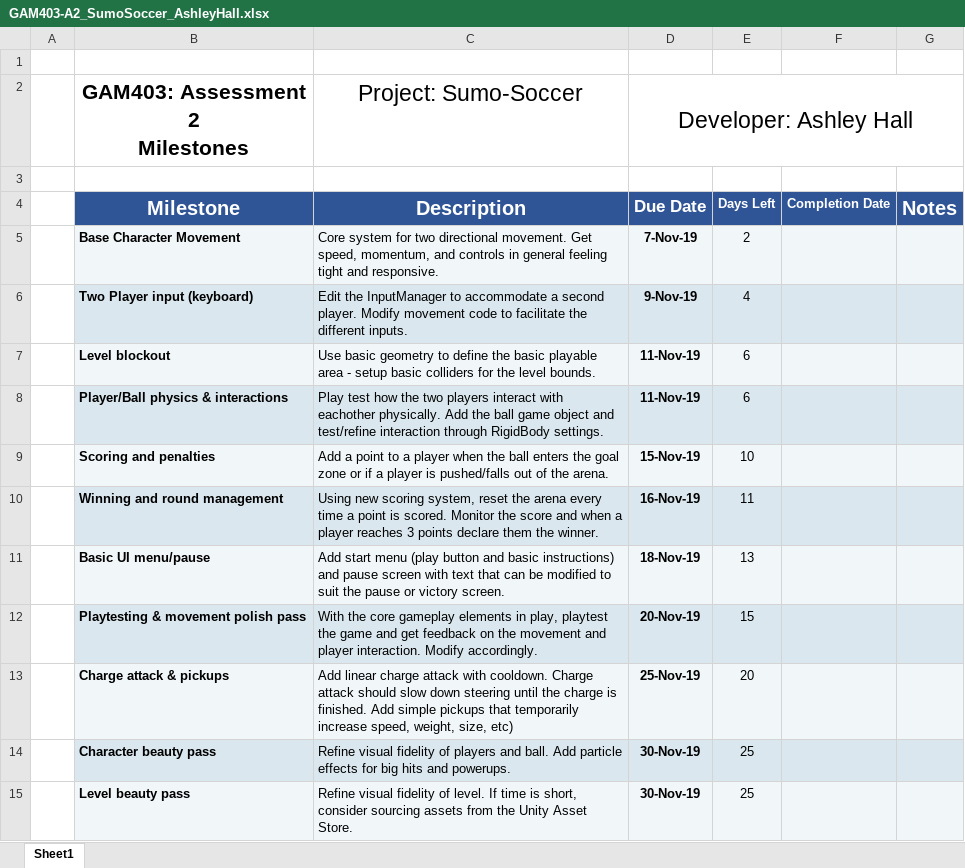
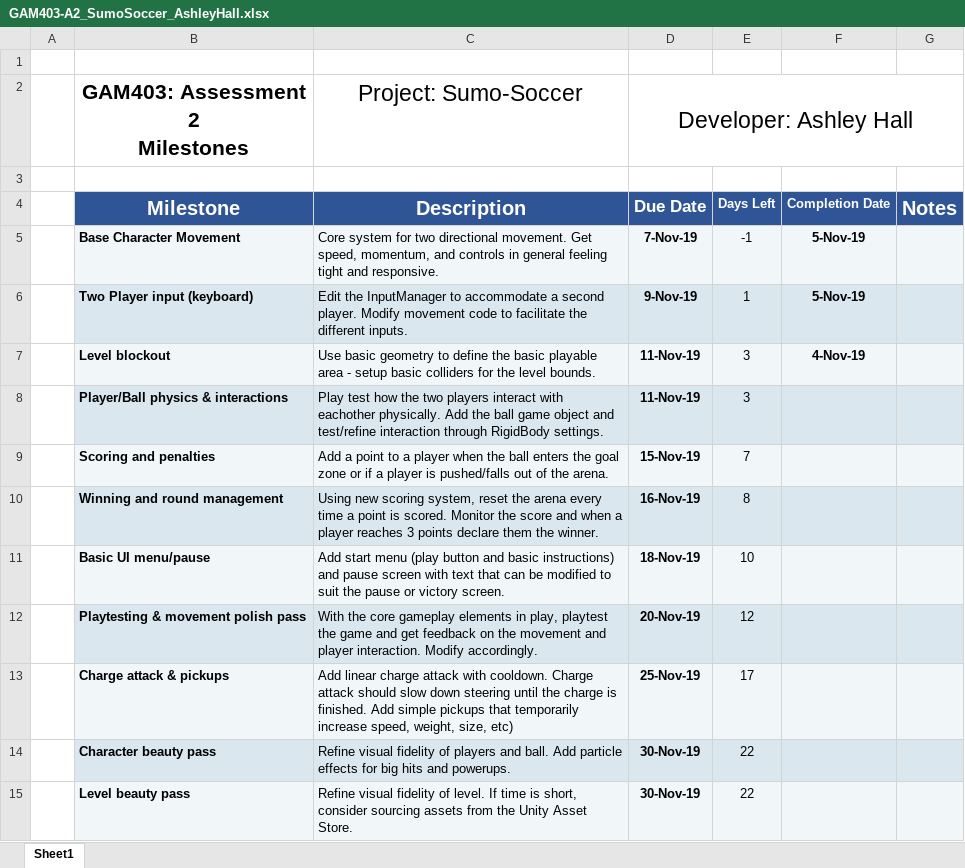
Before and after one commit to Ash-JMC/Sumo-Soccer, an Excel workbook: GAM403-A2_SumoSoccer_AshleyHall.xlsx, sheet Sheet1, drawn as a sheet; values as stored, in another font and other column widths than the file's, no borders; conditional formats not drawn; the diff names each change by its address in the sheet, - before the commit and + after, or states it on an @@ line.

Commit message:
Update milestone doc

```diff
--- a/GAM403-A2_SumoSoccer_AshleyHall.xlsx (sheet Sheet1)
+++ b/GAM403-A2_SumoSoccer_AshleyHall.xlsx (sheet Sheet1)
-E5: 2
+E5: -1
-F5:F6: (empty)
+F5:F6: 5-Nov-19
-E6: 4
+E6: 1
-E7:E8: 6
+E7:E8: 3
-F7: (empty)
+F7: 4-Nov-19
-E9: 10
+E9: 7
-E10: 11
+E10: 8
-E11: 13
+E11: 10
-E12: 15
+E12: 12
-E13: 20
+E13: 17
-E14:E15: 25
+E14:E15: 22
```
